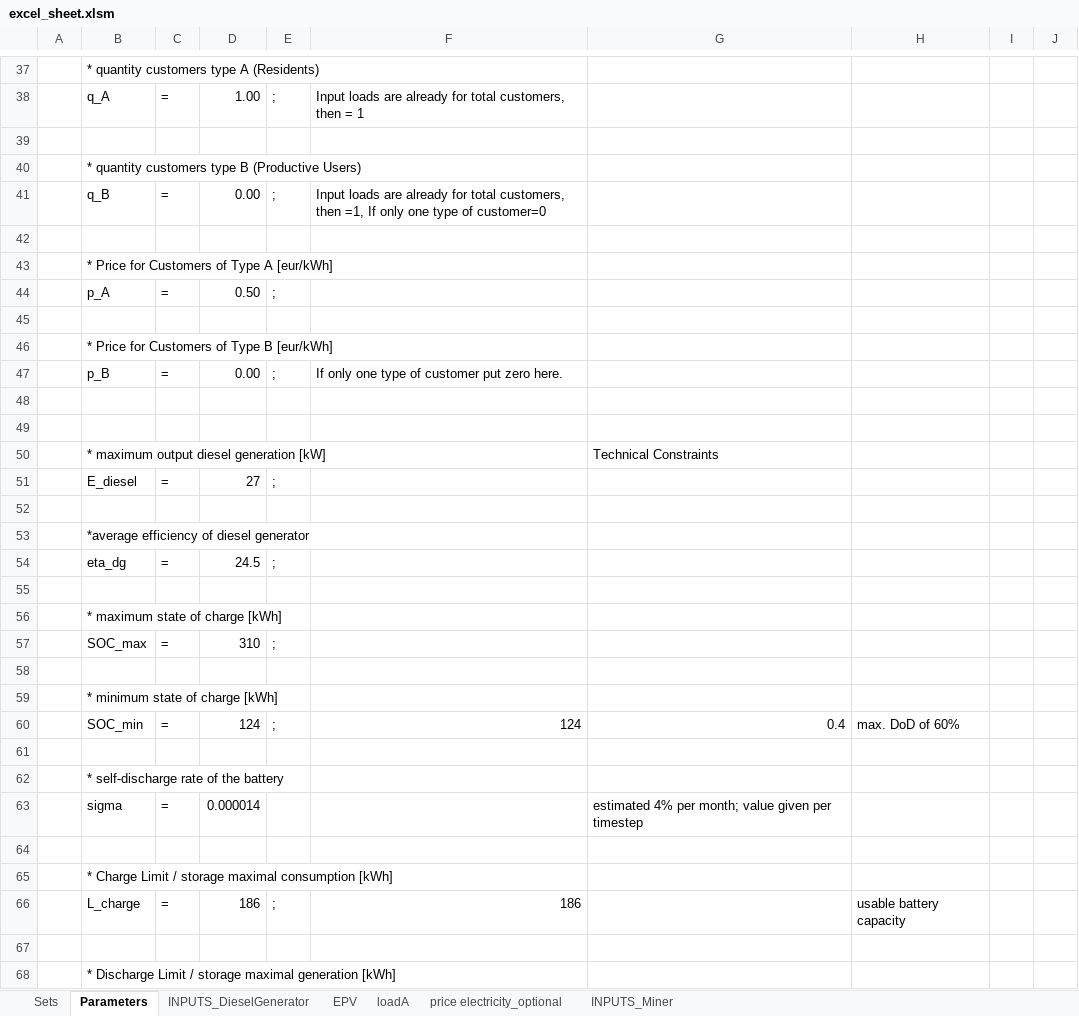
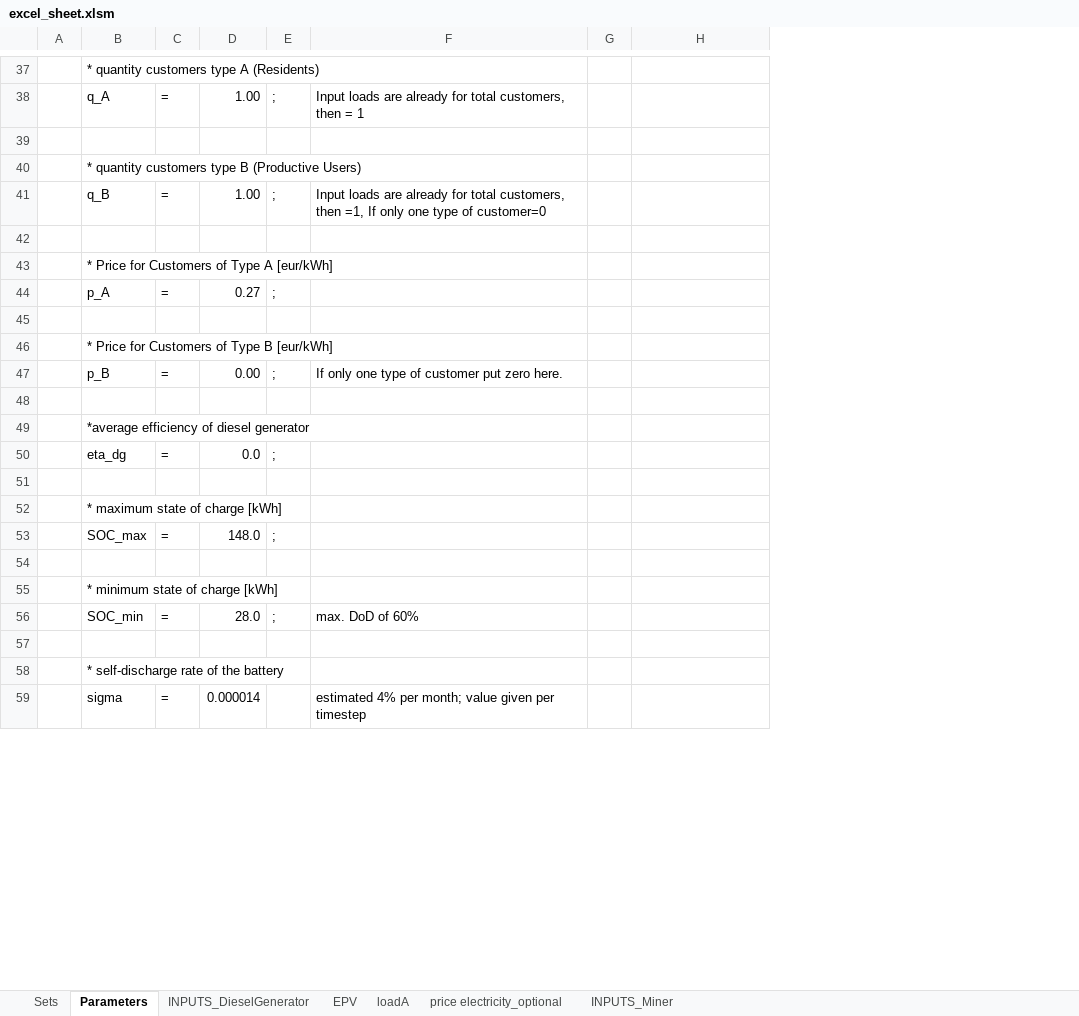
Before and after one commit to kshitij-bdr/micropowermanager, an Excel workbook: InternalApi/company/22/miniGrid/1/forecast-tool/resources/05_output/raw/excel_sheet.xlsm, sheet Parameters, drawn as a sheet; only a part is shown, gaps mark what is left out; values as stored, in another font and other column widths than the file's, no cell formats; removed rows and columns are numbered as before the commit, all else as after; the diff covers the shown part only; the diff names each change by its address in the sheet, - before the commit and + after, or states it on an @@ line.

```diff
--- a/InternalApi/company/22/miniGrid/1/forecast-tool/resources/05_output/raw/excel_sheet.xlsm (sheet Parameters)
+++ b/InternalApi/company/22/miniGrid/1/forecast-tool/resources/05_output/raw/excel_sheet.xlsm (sheet Parameters)
-column G, rows 60-63: 0.4 |  |  | estimated 4% per month; value given per timestep
+column G, empty
-column I, empty
-column J, empty
-D41: 0.00
+D41: 1.00
-D44: 0.50
+D44: 0.27
-row 49: (empty)
-row 50:  | * maximum output diesel generation [kW] |  |  |  |  | Technical Constraints
-row 51:  | E_diesel | = | 27 | ;
-row 52: (empty)
-D50: 24.5
+D50: 0.0
-D53: 310
+D53: 148.0
-D56: 124
+D56: 28.0
-F56: 124
+F56: max. DoD of 60%
-H56: max. DoD of 60%
+H56: (empty)
-F59: (empty)
+F59: estimated 4% per month; value given per timestep
-row 64: (empty)
-row 65:  | * Charge Limit / storage maximal consumption [kWh]
-row 66:  | L_charge | = | 186 | ; | 186 |  | usable battery capacity
-row 67: (empty)
-row 68:  | * Discharge Limit / storage maximal generation [kWh]
```
Also changed, not shown: 35 added rows, 6 removed rows and 14 edited cells elsewhere in this sheet, sheet INPUTS_DieselGenerator, cell formats, charts or pictures, 20 other files.
